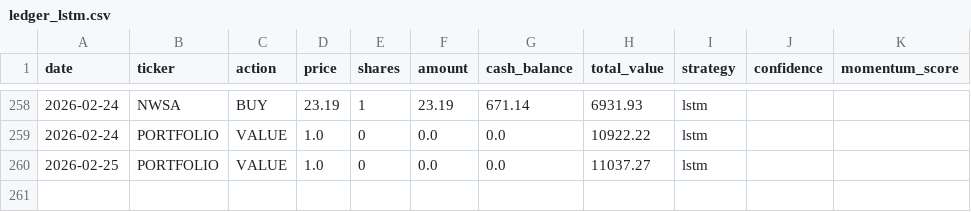
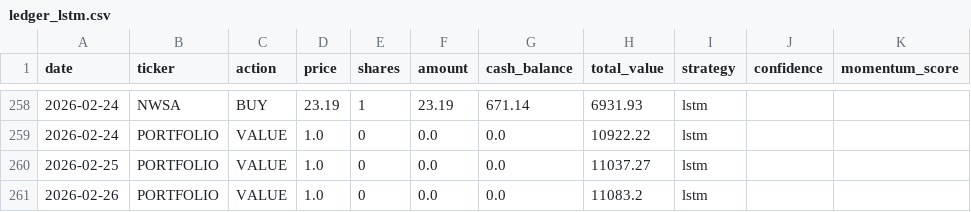
Before and after one commit to PAT0216/paper-trader, a CSV file: data/ledgers/ledger_lstm.csv, drawn as a sheet; only a part is shown, gaps mark what is left out.

Commit message:
lstm: Lambda trade 2026-02-26

```diff
--- a/data/ledgers/ledger_lstm.csv
+++ b/data/ledgers/ledger_lstm.csv
@@ -260 +260,2 @@ date,ticker,action,price,shares,amount,cash_balance,total_value,strategy,confide
 2026-02-25,PORTFOLIO,VALUE,1.0,0,0.0,0.0,11037.27,lstm,,
+2026-02-26,PORTFOLIO,VALUE,1.0,0,0.0,0.0,11083.2,lstm,,
```
